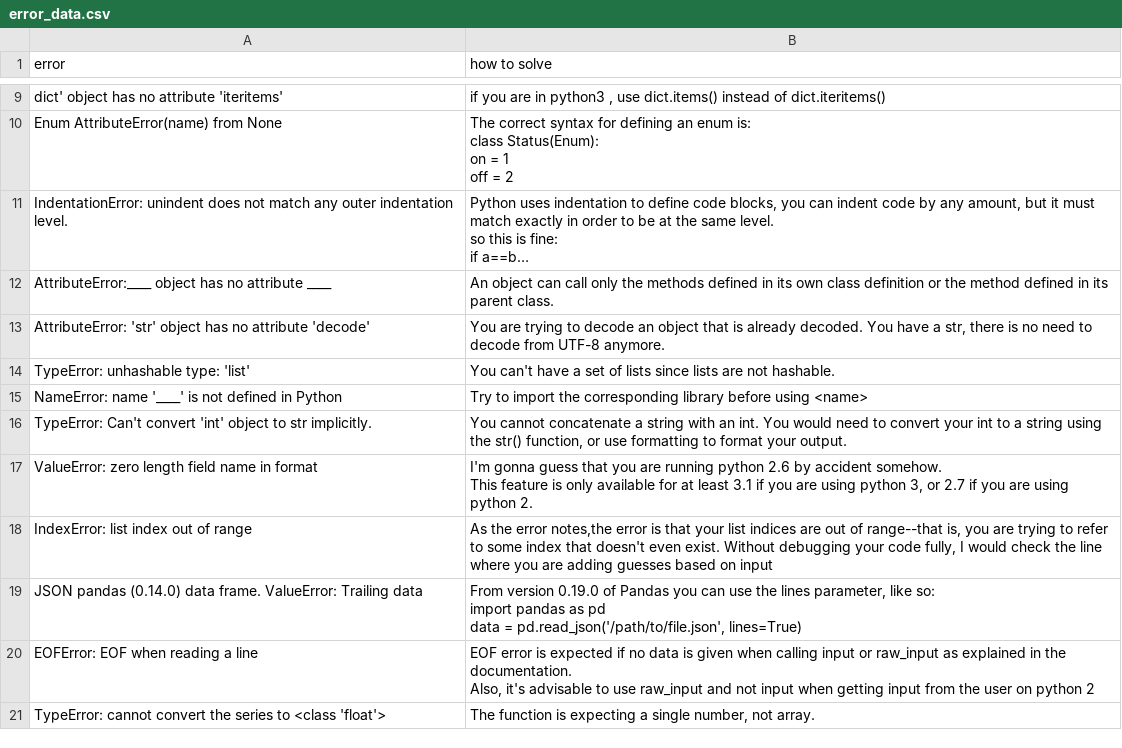
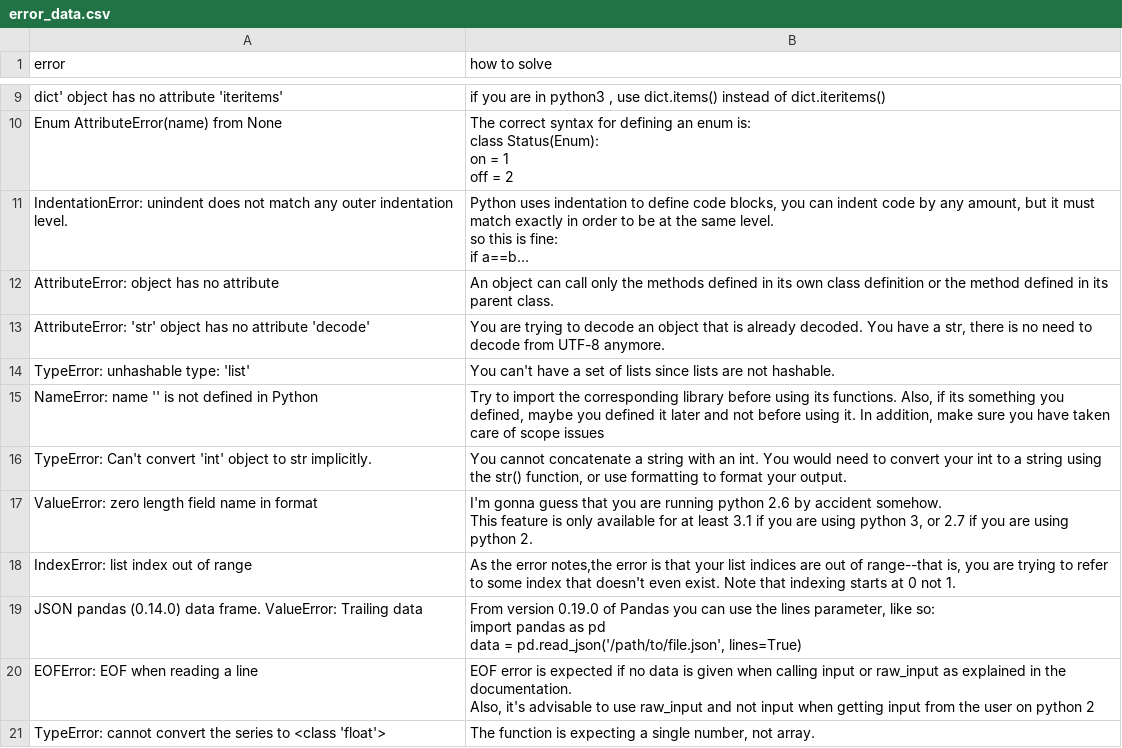
Before and after one commit to alishibli97/chatbot, a CSV file: error_data.csv, drawn as a sheet; only a part is shown, gaps mark what is left out; long unchanged cells end in …; the diff covers the shown part only; the diff names each change by its address in the sheet, - before the commit and + after, or states it on an @@ line.

```diff
--- a/error_data.csv
+++ b/error_data.csv
-A12 (error): AttributeError:____ object has no attribute ____
+A12 (error): AttributeError: object has no attribute
-A15 (error): NameError: name '____' is not defined in Python
+A15 (error): NameError: name '' is not defined in Python
-B15 (how to solve): …before using <name>
+B15 (how to solve): …before using its functions. Also, if its something you defined, maybe you defined it later and not before using it. In addition, make sure you have taken care of scope issues
-B18 (how to solve): …even exist. Without debugging your code fully, I would check the line where you are adding guesses based on input
+B18 (how to solve): …even exist. Note that indexing starts at 0 not 1.
```
Also changed, not shown: 1 added row, 1 removed row and 6 edited cells elsewhere in this file, 8 other files.
